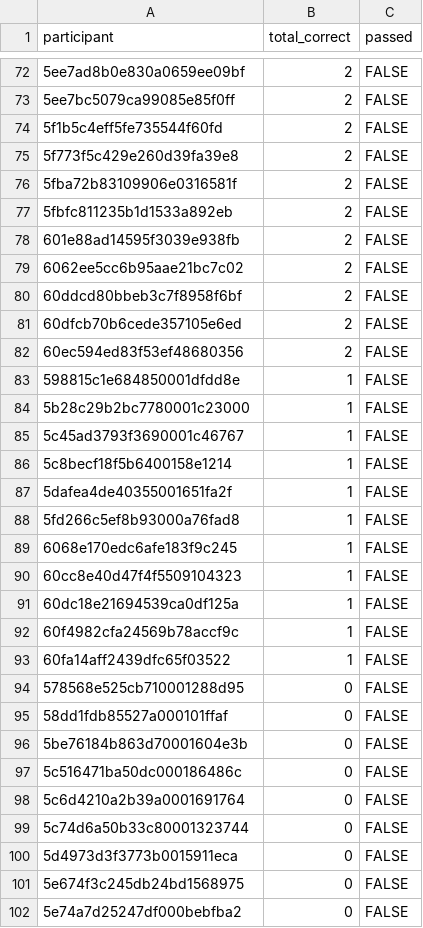
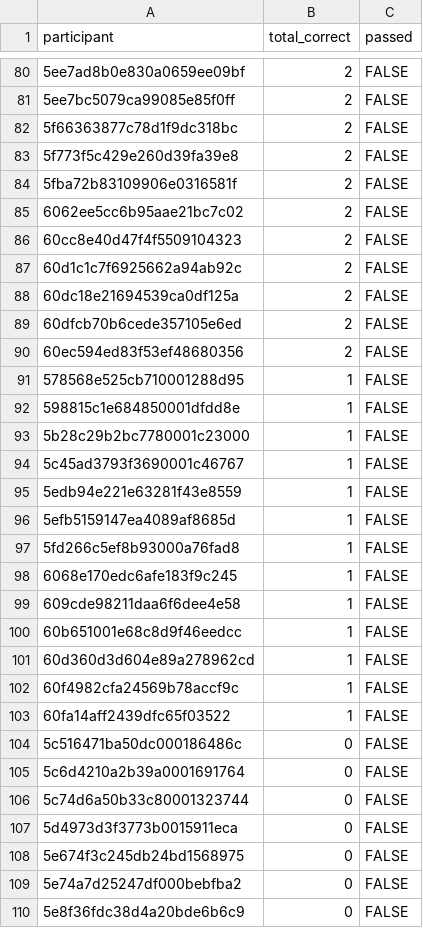
Before and after one commit to gjpstrain/E1_full, a CSV file: passed.csv, drawn as a sheet; only a part is shown, gaps mark what is left out; the shorter side is filled out with more unchanged rows; the diff covers the shown part only.

```diff
--- a/passed.csv
+++ b/passed.csv
@@ -73,11 +81,12 @@ participant,total_correct,passed
 5ee7bc5079ca99085e85f0ff,2,FALSE
-5f1b5c4eff5fe735544f60fd,2,FALSE
+5f66363877c78d1f9dc318bc,2,FALSE
 5f773f5c429e260d39fa39e8,2,FALSE
 5fba72b83109906e0316581f,2,FALSE
-5fbfc811235b1d1533a892eb,2,FALSE
-601e88ad14595f3039e938fb,2,FALSE
 6062ee5cc6b95aae21bc7c02,2,FALSE
-60ddcd80bbeb3c7f8958f6bf,2,FALSE
+60cc8e40d47f4f5509104323,2,FALSE
+60d1c1c7f6925662a94ab92c,2,FALSE
+60dc18e21694539ca0df125a,2,FALSE
 60dfcb70b6cede357105e6ed,2,FALSE
 60ec594ed83f53ef48680356,2,FALSE
+578568e525cb710001288d95,1,FALSE
 598815c1e684850001dfdd8e,1,FALSE
@@ -85,13 +94,11 @@ participant,total_correct,passed
 5c45ad3793f3690001c46767,1,FALSE
-5c8becf18f5b6400158e1214,1,FALSE
-5dafea4de40355001651fa2f,1,FALSE
+5edb94e221e63281f43e8559,1,FALSE
+5efb5159147ea4089af8685d,1,FALSE
 5fd266c5ef8b93000a76fad8,1,FALSE
 6068e170edc6afe183f9c245,1,FALSE
-60cc8e40d47f4f5509104323,1,FALSE
-60dc18e21694539ca0df125a,1,FALSE
+609cde98211daa6f6dee4e58,1,FALSE
+60b651001e68c8d9f46eedcc,1,FALSE
+60d360d3d604e89a278962cd,1,FALSE
 60f4982cfa24569b78accf9c,1,FALSE
 60fa14aff2439dfc65f03522,1,FALSE
-578568e525cb710001288d95,0,FALSE
-58dd1fdb85527a000101ffaf,0,FALSE
-5be76184b863d70001604e3b,0,FALSE
 5c516471ba50dc000186486c,0,FALSE
```
Also changed, not shown: 15 added rows, 14 removed rows and 5 edited cells elsewhere in this file, 1 other file.
